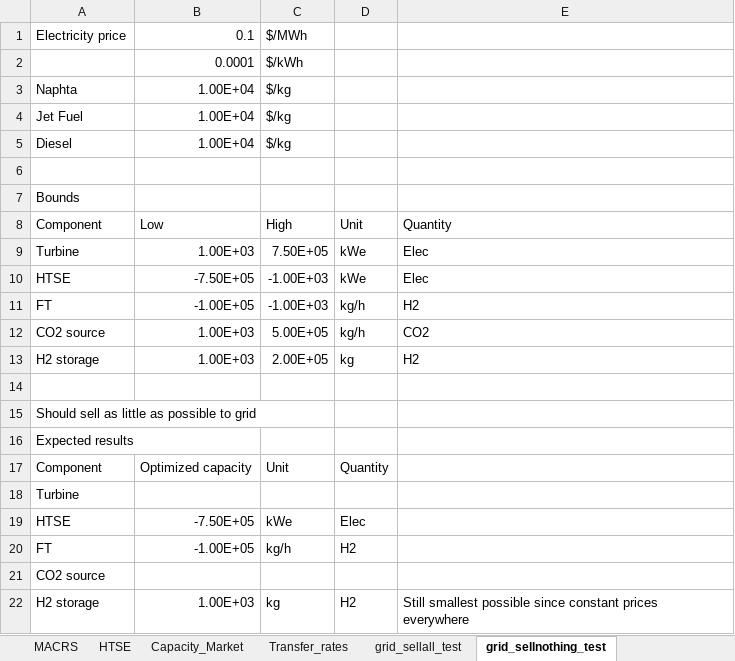
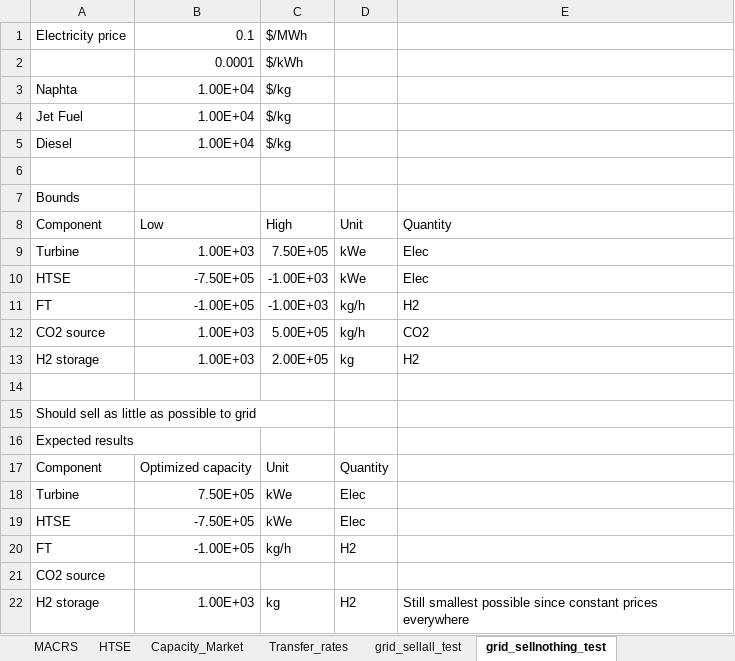
Before and after one commit to idaholab/FORCE, an Excel workbook: use_cases/2022_05/run/synfuels_model_numbers.xlsx, sheet grid_sellnothing_test, drawn as a sheet; values as stored, in another font and other column widths than the file's, no borders; removed rows and columns are numbered as before the commit, all else as after; the diff names each change by its address in the sheet, - before the commit and + after, or states it on an @@ line.

Commit message:
Write tests to check results consistency with defined market prices

```diff
--- a/use_cases/2022_05/run/synfuels_model_numbers.xlsx (sheet grid_sellnothing_test)
+++ b/use_cases/2022_05/run/synfuels_model_numbers.xlsx (sheet grid_sellnothing_test)
-row 18: Turbine
+row 18: Turbine | 7.50E+05 | kWe | Elec
```
Also changed, not shown: 4 other files.
